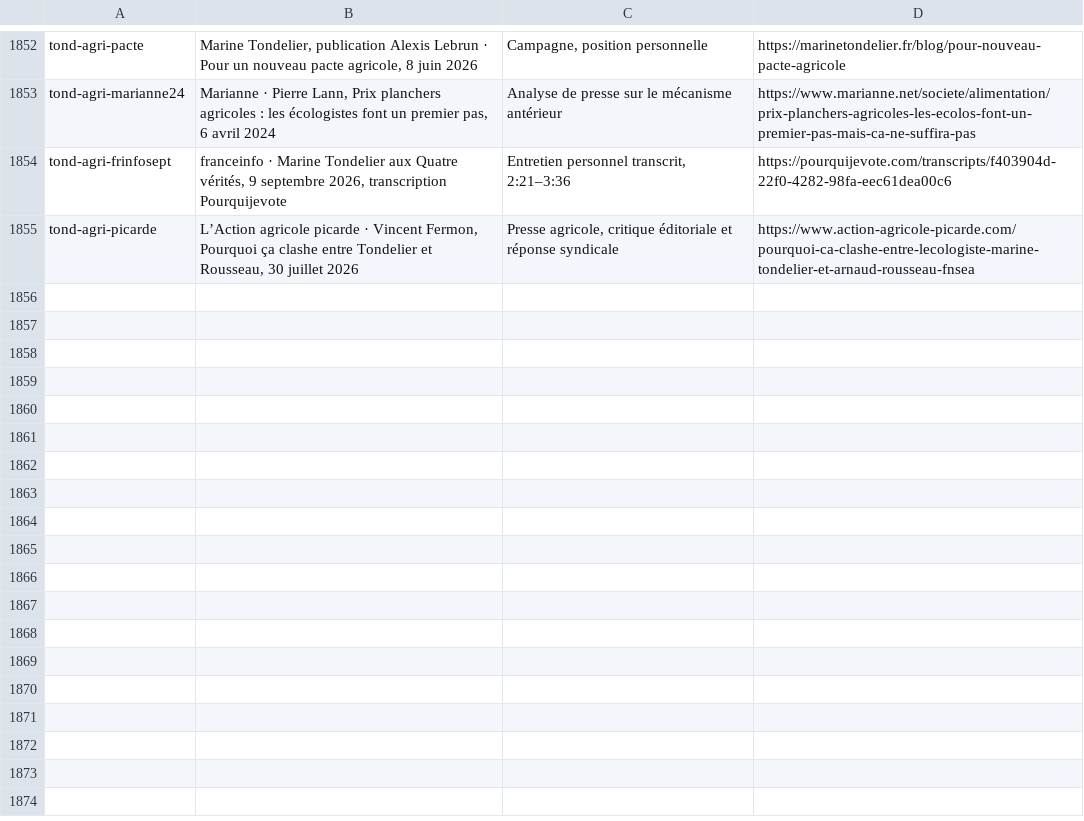
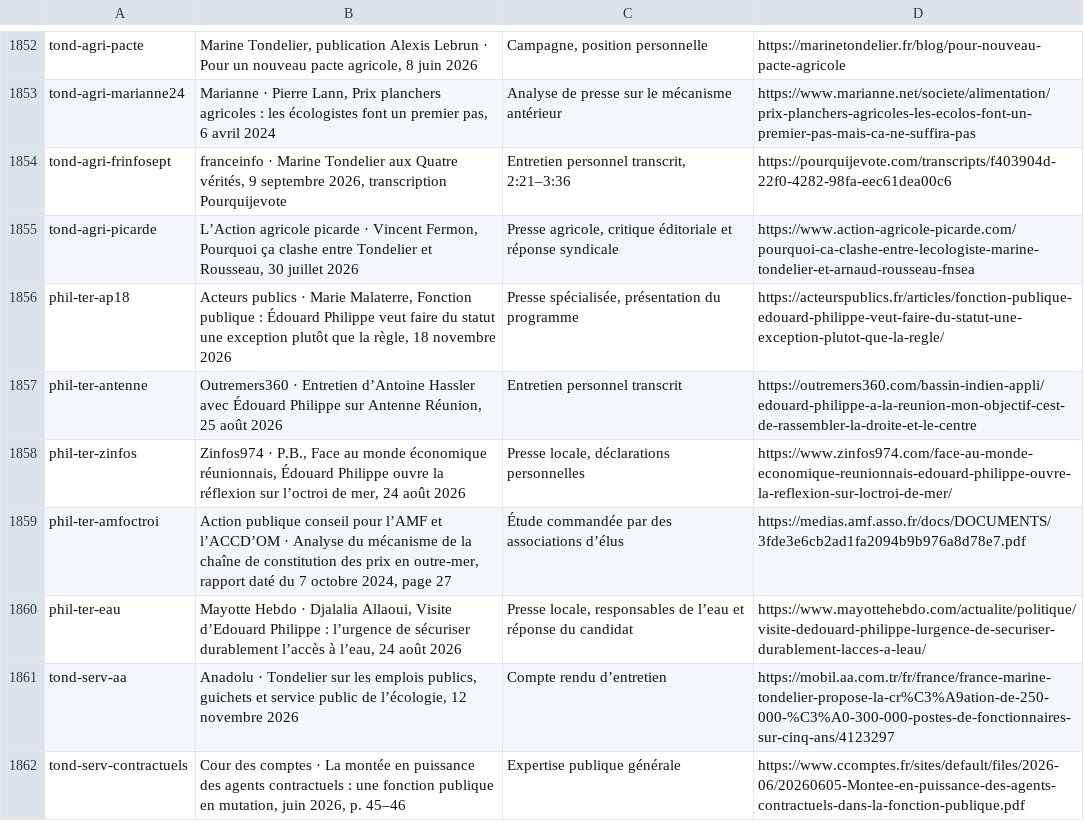
Before and after one commit to adrienconrath/pourquivoter, a TSV file: data/sources.tsv, drawn as a sheet; only a part is shown, gaps mark what is left out; the diff names each change by its address in the sheet, - before the commit and + after, or states it on an @@ line.

Commit message:
Approfondir territoires Philippe et services publics Tondelier

```diff
--- a/data/sources.tsv
+++ b/data/sources.tsv
+row 1856: phil-ter-ap18 | Acteurs publics · Marie Malaterre, Fonction publique : Édouard Philippe veut faire du statut une exception plutôt que la règle, 18 novembre 2026 | Presse spécialisée, présentation du programme | https://acteurspublics.fr/articles/fonction-publique-edouard-philippe-veut-faire-du-statut-une-exception-plutot-que-la-regle/
+row 1857: phil-ter-antenne | Outremers360 · Entretien d’Antoine Hassler avec Édouard Philippe sur Antenne Réunion, 25 août 2026 | Entretien personnel transcrit | https://outremers360.com/bassin-indien-appli/edouard-philippe-a-la-reunion-mon-objectif-cest-de-rassembler-la-droite-et-le-centre
+row 1858: phil-ter-zinfos | Zinfos974 · P.B., Face au monde économique réunionnais, Édouard Philippe ouvre la réflexion sur l’octroi de mer, 24 août 2026 | Presse locale, déclarations personnelles | https://www.zinfos974.com/face-au-monde-economique-reunionnais-edouard-philippe-ouvre-la-reflexion-sur-loctroi-de-mer/
+row 1859: phil-ter-amfoctroi | Action publique conseil pour l’AMF et l’ACCD’OM · Analyse du mécanisme de la chaîne de constitution des prix en outre-mer, rapport daté du 7 octobre 2024, page 27 | Étude commandée par des associations d’élus | https://medias.amf.asso.fr/docs/DOCUMENTS/3fde3e6cb2ad1fa2094b9b976a8d78e7.pdf
+row 1860: phil-ter-eau | Mayotte Hebdo · Djalalia Allaoui, Visite d’Edouard Philippe : l’urgence de sécuriser durablement l’accès à l’eau, 24 août 2026 | Presse locale, responsables de l’eau et réponse du candidat | https://www.mayottehebdo.com/actualite/politique/visite-dedouard-philippe-lurgence-de-securiser-durablement-lacces-a-leau/
+row 1861: tond-serv-aa | Anadolu · Tondelier sur les emplois publics, guichets et service public de l’écologie, 12 novembre 2026 | Compte rendu d’entretien | https://mobil.aa.com.tr/fr/france/france-marine-tondelier-propose-la-cr%C3%A9ation-de-250-000-%C3%A0-300-000-postes-de-fonctionnaires-sur-cinq-ans/4123297
+row 1862: tond-serv-contractuels | Cour des comptes · La montée en puissance des agents contractuels : une fonction publique en mutation, juin 2026, p. 45–46 | Expertise publique générale | https://www.ccomptes.fr/sites/default/files/2026-06/20260605-Montee-en-puissance-des-agents-contractuels-dans-la-fonction-publique.pdf
```
Also changed, not shown: data/audit-couverture.tsv, data/recherches.tsv, 4 other files.
